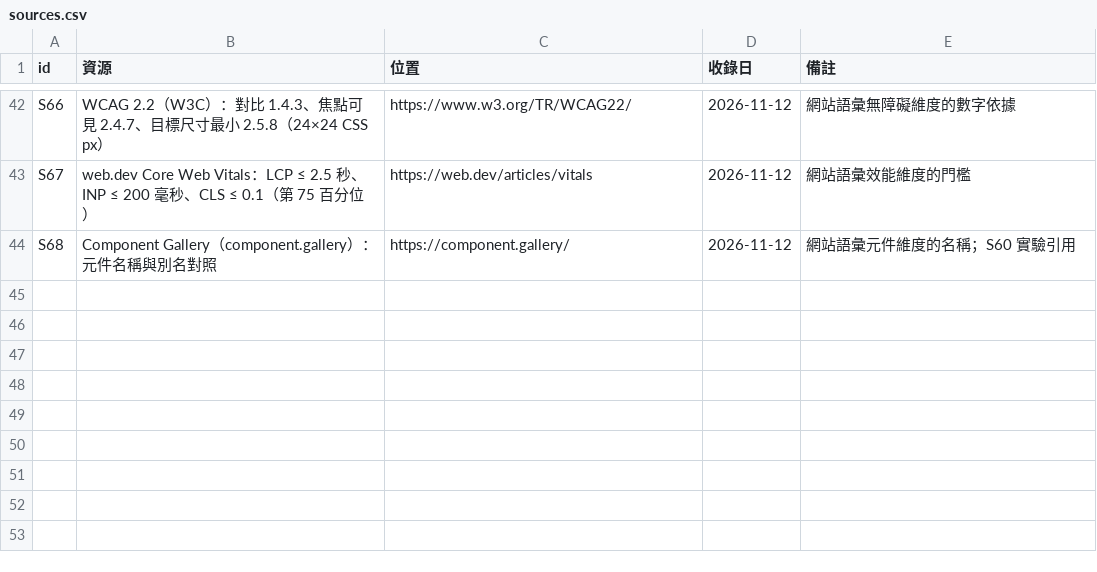
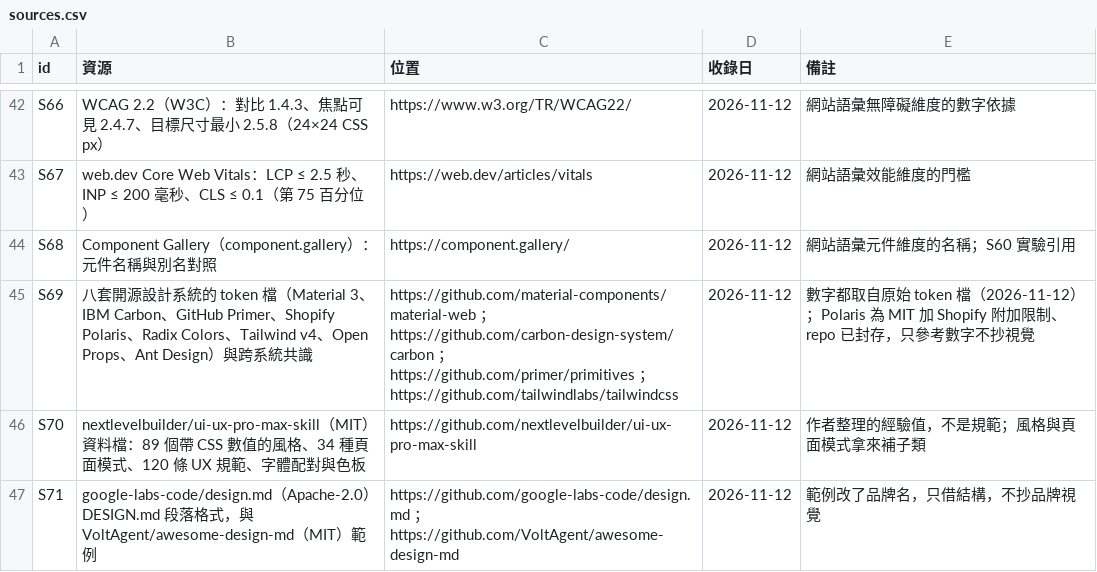
Before and after one commit to mick3412/web-playbook, a CSV file: data/sources.csv, drawn as a sheet; only a part is shown, gaps mark what is left out; the diff names each change by its address in the sheet, - before the commit and + after, or states it on an @@ line.

```diff
--- a/data/sources.csv
+++ b/data/sources.csv
+row 45: S69 | 八套開源設計系統的 token 檔（Material 3、IBM Carbon、GitHub Primer、Shopify Polaris、Radix Colors、Tailwind v4、Open Props、Ant Design）與跨系統共識 | https://github.com/material-components/material-web ；https://github.com/carbon-design-system/carbon ；https://github.com/primer/primitives ；https://github.com/tailwindlabs/tailwindcss | 2026-11-12 | 數字都取自原始 token 檔（2026-11-12）；Polaris 為 MIT 加 Shopify 附加限制、repo 已封存，只參考數字不抄視覺
+row 46: S70 | nextlevelbuilder/ui-ux-pro-max-skill（MIT）資料檔：89 個帶 CSS 數值的風格、34 種頁面模式、120 條 UX 規範、字體配對與色板 | https://github.com/nextlevelbuilder/ui-ux-pro-max-skill | 2026-11-12 | 作者整理的經驗值，不是規範；風格與頁面模式拿來補子類
+row 47: S71 | google-labs-code/design.md（Apache-2.0）DESIGN.md 段落格式，與 VoltAgent/awesome-design-md（MIT）範例 | https://github.com/google-labs-code/design.md ；https://github.com/VoltAgent/awesome-design-md | 2026-11-12 | 範例改了品牌名，只借結構，不抄品牌視覺
```
Also changed, not shown: 3 other files.
